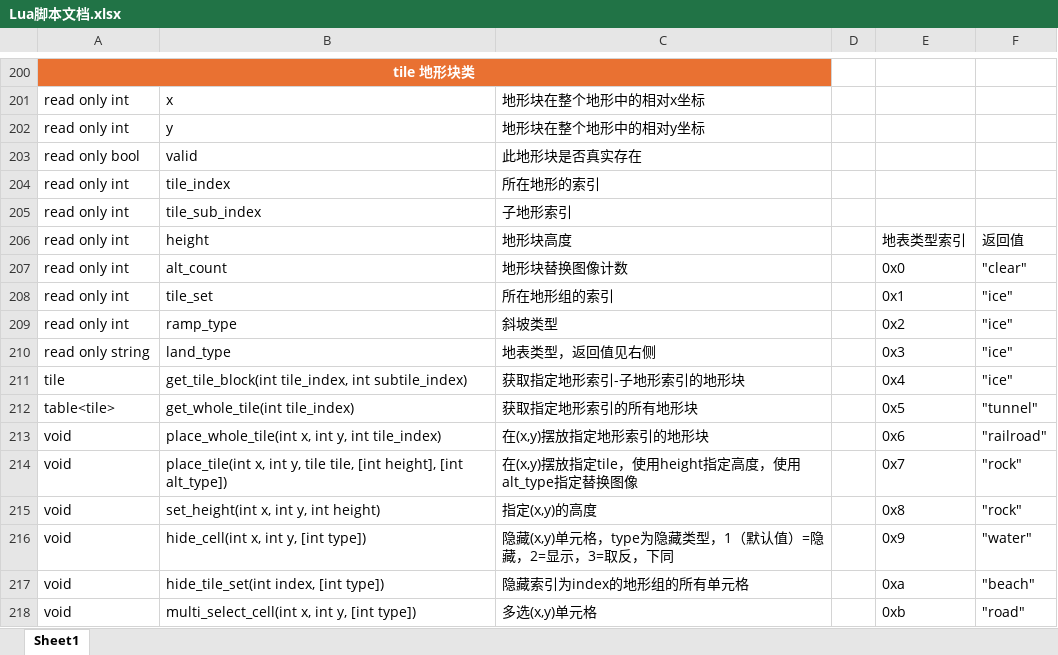
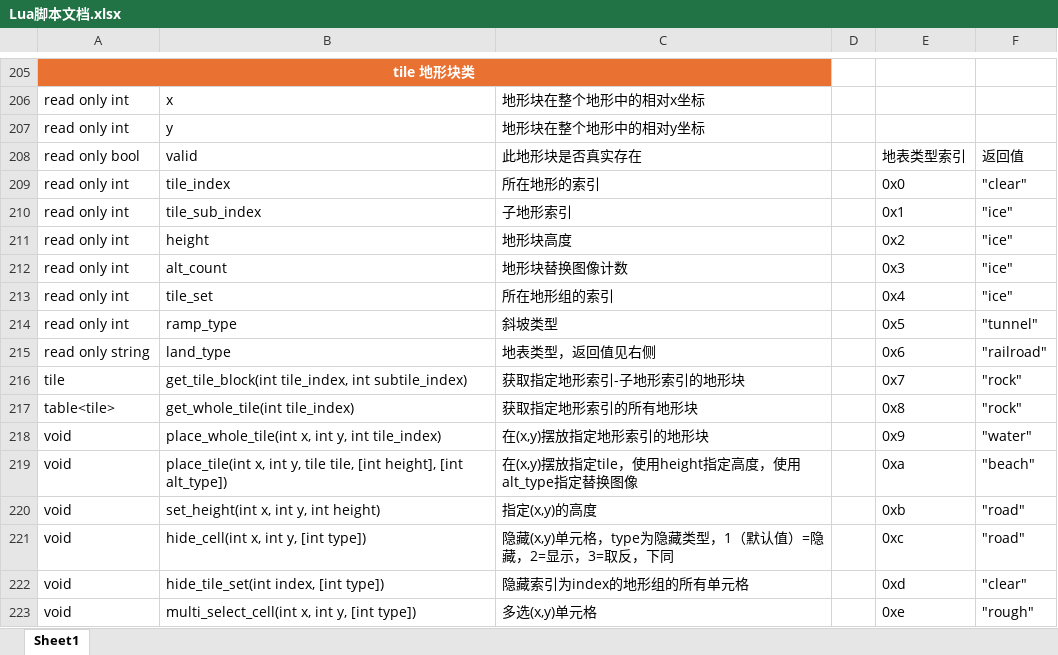
Before and after one commit to handama/FA2sp, an Excel workbook: Supplementary/文档/Lua脚本文档.xlsx, sheet Sheet1, drawn as a sheet; only a part is shown, gaps mark what is left out; values as stored, in another font and other column widths than the file's, no borders; table styles not drawn; addresses are those after the commit; the diff covers the shown part only; the diff names each change by its address in the sheet, - before the commit and + after, or states it on an @@ line.

```diff
--- a/Supplementary/文档/Lua脚本文档.xlsx (sheet Sheet1)
+++ b/Supplementary/文档/Lua脚本文档.xlsx (sheet Sheet1)
-E208: (empty)
+E208: 地表类型索引
-F208: (empty)
+F208: 返回值
-E209: (empty)
+E209: 0x0
-F209: (empty)
+F209: "clear"
-E210: (empty)
+E210: 0x1
-F210: (empty)
+F210: "ice"
-E211: 地表类型索引
+E211: 0x2
-F211: 返回值
+F211: "ice"
-E212: 0x0
+E212: 0x3
-F212: "clear"
+F212: "ice"
-E213: 0x1
+E213: 0x4
-E214: 0x2
+E214: 0x5
-F214: "ice"
+F214: "tunnel"
-E215: 0x3
+E215: 0x6
-F215: "ice"
+F215: "railroad"
-E216: 0x4
+E216: 0x7
-F216: "ice"
+F216: "rock"
-E217: 0x5
+E217: 0x8
-F217: "tunnel"
+F217: "rock"
-E218: 0x6
+E218: 0x9
-F218: "railroad"
+F218: "water"
-E219: 0x7
+E219: 0xa
-F219: "rock"
+F219: "beach"
-E220: 0x8
+E220: 0xb
-F220: "rock"
+F220: "road"
-E221: 0x9
+E221: 0xc
-F221: "water"
+F221: "road"
-E222: 0xa
+E222: 0xd
-F222: "beach"
+F222: "clear"
-E223: 0xb
+E223: 0xe
-F223: "road"
+F223: "rough"
```
Also changed, not shown: 6 added rows, 1 removed row and 38 edited cells elsewhere in this sheet, 3 other files.
